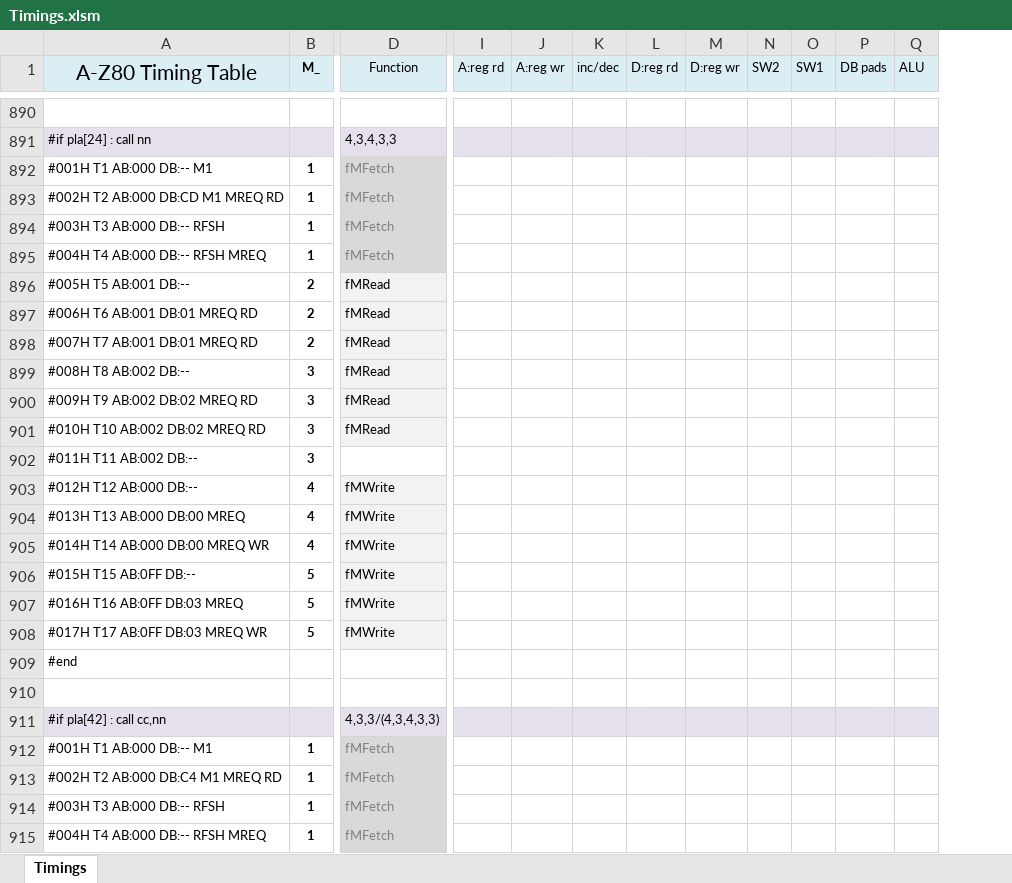
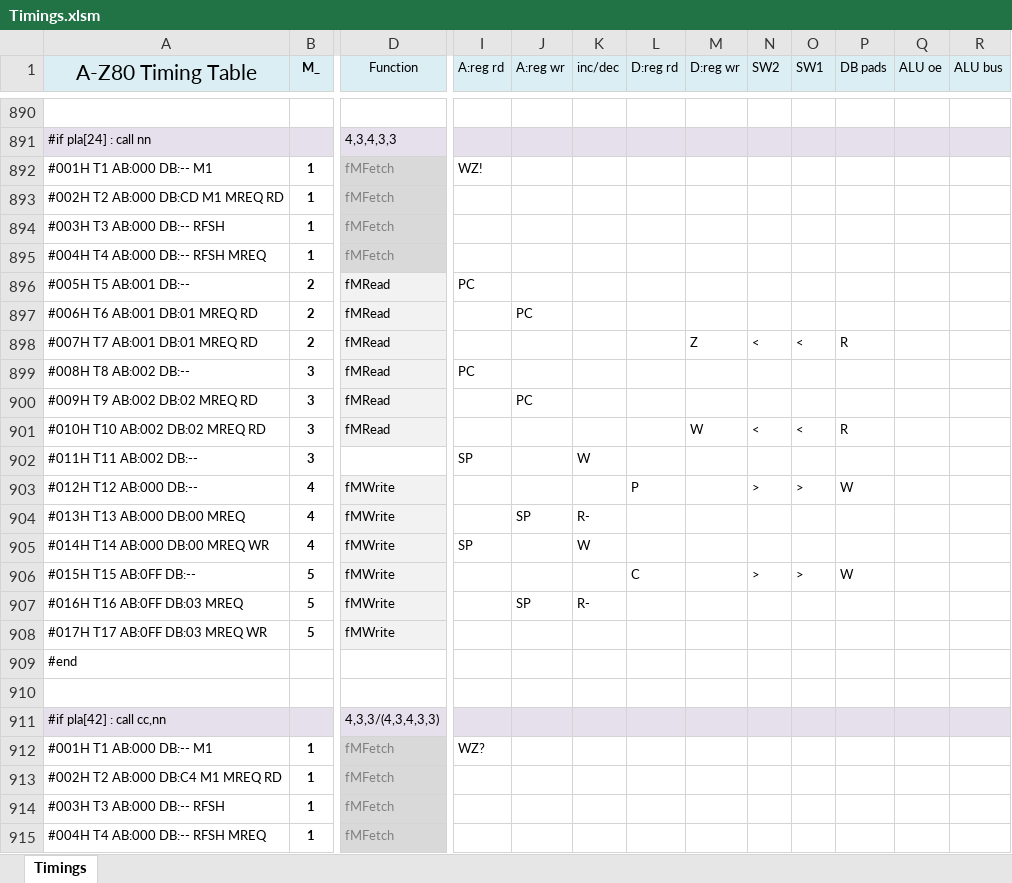
Before and after one commit to gdevic/A-Z80, an Excel workbook: cpu/control/Timings.xlsm, sheet Timings, drawn as a sheet; only a part is shown, gaps mark what is left out; values as stored, in another font and other column widths than the file's, no borders; conditional formats not drawn; removed rows and columns are numbered as before the commit, all else as after; rows hold the shown columns only; the diff covers the shown part only; the diff names each change by its address in the sheet, - before the commit and + after, or states it on an @@ line.

Commit message:
z80: Updating execution matrix, timings

```diff
--- a/cpu/control/Timings.xlsm (sheet Timings)
+++ b/cpu/control/Timings.xlsm (sheet Timings)
-column Q (ALU), empty
+column Q (ALU oe), empty
+column R (ALU bus), empty
-I892 (A:reg rd): (empty)
+I892 (A:reg rd): WZ!
-row 896: #005H T5 AB:001 DB:-- | 2 | fMRead
-row 897: #006H T6 AB:001 DB:01 MREQ RD | 2 | fMRead
+row 896: #005H T5 AB:001 DB:-- | 2 | fMRead | PC
+row 897: #006H T6 AB:001 DB:01 MREQ RD | 2 | fMRead |  | PC
-M898 (D:reg wr): (empty)
+M898 (D:reg wr): Z
-N898 (SW2): (empty)
+N898 (SW2): <
-O898 (SW1): (empty)
+O898 (SW1): <
-P898 (DB pads): (empty)
+P898 (DB pads): R
-I899 (A:reg rd): (empty)
+I899 (A:reg rd): PC
-J900 (A:reg wr): (empty)
+J900 (A:reg wr): PC
-M901 (D:reg wr): (empty)
+M901 (D:reg wr): W
-N901 (SW2): (empty)
+N901 (SW2): <
-O901 (SW1): (empty)
+O901 (SW1): <
-P901 (DB pads): (empty)
+P901 (DB pads): R
-I902 (A:reg rd): (empty)
+I902 (A:reg rd): SP
-K902 (inc/dec): (empty)
+K902 (inc/dec): W
-L903 (D:reg rd): (empty)
+L903 (D:reg rd): P
-N903 (SW2): (empty)
+N903 (SW2): >
-O903 (SW1): (empty)
+O903 (SW1): >
-P903 (DB pads): (empty)
+P903 (DB pads): W
-J904 (A:reg wr): (empty)
+J904 (A:reg wr): SP
-K904 (inc/dec): (empty)
+K904 (inc/dec): R-
-I905 (A:reg rd): (empty)
+I905 (A:reg rd): SP
-K905 (inc/dec): (empty)
+K905 (inc/dec): W
-L906 (D:reg rd): (empty)
+L906 (D:reg rd): C
-N906 (SW2): (empty)
+N906 (SW2): >
-O906 (SW1): (empty)
+O906 (SW1): >
-P906 (DB pads): (empty)
+P906 (DB pads): W
-J907 (A:reg wr): (empty)
+J907 (A:reg wr): SP
-K907 (inc/dec): (empty)
+K907 (inc/dec): R-
-I912 (A:reg rd): (empty)
+I912 (A:reg rd): WZ?
```
Also changed, not shown: 39 added rows, 39 removed rows, 24 moved rows and 260 edited cells elsewhere in this sheet, 4 other files.
